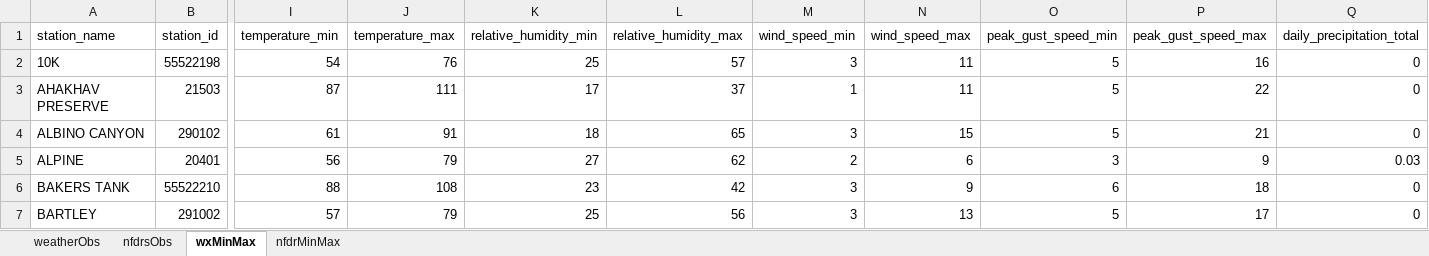
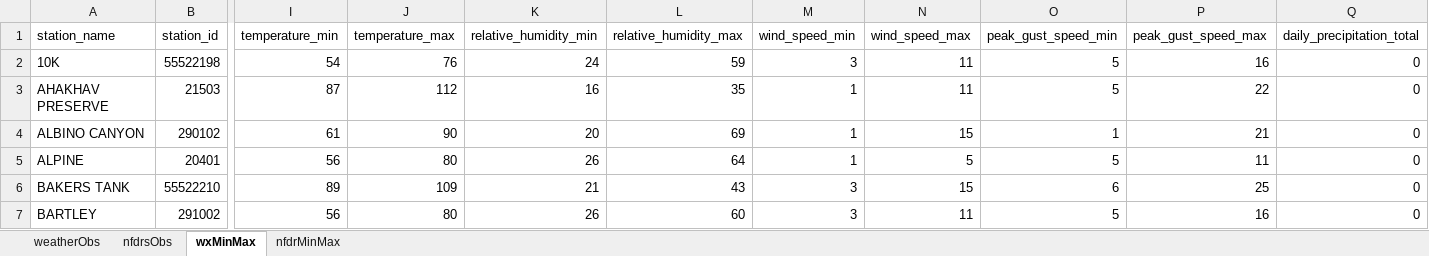
Before and after one commit to ZeinaAlzahawy-USDA/fems-r3, an Excel workbook: data/fems_data.xlsx, sheet wxMinMax, drawn as a sheet; only a part is shown, gaps mark what is left out; values as stored, in another font and other column widths than the file's, no borders; the diff covers the shown part only; the diff names each change by its address in the sheet, - before the commit and + after, or states it on an @@ line.

```diff
--- a/data/fems_data.xlsx (sheet wxMinMax)
+++ b/data/fems_data.xlsx (sheet wxMinMax)
-K2 (relative_humidity_min): 25
+K2 (relative_humidity_min): 24
-L2 (relative_humidity_max): 57
+L2 (relative_humidity_max): 59
-J3 (temperature_max): 111
+J3 (temperature_max): 112
-K3 (relative_humidity_min): 17
+K3 (relative_humidity_min): 16
-L3 (relative_humidity_max): 37
+L3 (relative_humidity_max): 35
-J4 (temperature_max): 91
+J4 (temperature_max): 90
-K4 (relative_humidity_min): 18
+K4 (relative_humidity_min): 20
-L4 (relative_humidity_max): 65
+L4 (relative_humidity_max): 69
-M4 (wind_speed_min): 3
+M4 (wind_speed_min): 1
-O4 (peak_gust_speed_min): 5
+O4 (peak_gust_speed_min): 1
-J5 (temperature_max): 79
+J5 (temperature_max): 80
-K5 (relative_humidity_min): 27
+K5 (relative_humidity_min): 26
-L5 (relative_humidity_max): 62
+L5 (relative_humidity_max): 64
-M5 (wind_speed_min): 2
+M5 (wind_speed_min): 1
-N5 (wind_speed_max): 6
+N5 (wind_speed_max): 5
-O5 (peak_gust_speed_min): 3
+O5 (peak_gust_speed_min): 5
-P5 (peak_gust_speed_max): 9
+P5 (peak_gust_speed_max): 11
-Q5 (daily_precipitation_total): 0.03
+Q5 (daily_precipitation_total): 0
-I6 (temperature_min): 88
+I6 (temperature_min): 89
-J6 (temperature_max): 108
+J6 (temperature_max): 109
-K6 (relative_humidity_min): 23
+K6 (relative_humidity_min): 21
-L6 (relative_humidity_max): 42
+L6 (relative_humidity_max): 43
-N6 (wind_speed_max): 9
+N6 (wind_speed_max): 15
-P6 (peak_gust_speed_max): 18
+P6 (peak_gust_speed_max): 25
-I7 (temperature_min): 57
+I7 (temperature_min): 56
-J7 (temperature_max): 79
+J7 (temperature_max): 80
-K7 (relative_humidity_min): 25
+K7 (relative_humidity_min): 26
-L7 (relative_humidity_max): 56
+L7 (relative_humidity_max): 60
-N7 (wind_speed_max): 13
+N7 (wind_speed_max): 11
-P7 (peak_gust_speed_max): 17
+P7 (peak_gust_speed_max): 16
```
Also changed, not shown: 871 edited cells elsewhere in this sheet, sheet nfdrsObs, sheet weatherObs, data/fems_latest_nfdrMinMax.xlsx, data/fems_latest_nfdrsObs.xlsx, 6 other files.
